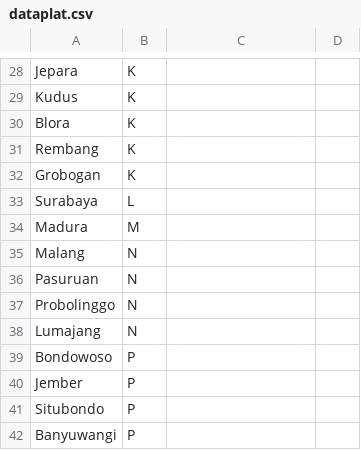
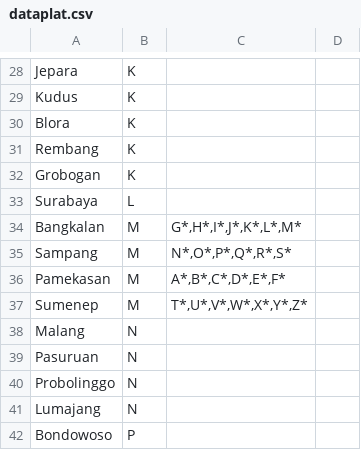
Before and after one commit to alfiyansys/Plat-Nomor-Indonesia, a CSV file: dataplat.csv, drawn as a sheet; only a part is shown, gaps mark what is left out; the shorter side is filled out with more unchanged rows; removed rows and columns are numbered as before the commit, all else as after; the diff names each change by its address in the sheet, - before the commit and + after, or states it on an @@ line.

Commit message:
madura

```diff
--- a/dataplat.csv
+++ b/dataplat.csv
-row 34: Madura | M
+row 34: Bangkalan | M | G*,H*,I*,J*,K*,L*,M*
+row 35: Sampang | M | N*,O*,P*,Q*,R*,S*
+row 36: Pamekasan | M | A*,B*,C*,D*,E*,F*
+row 37: Sumenep | M | T*,U*,V*,W*,X*,Y*,Z*
```
